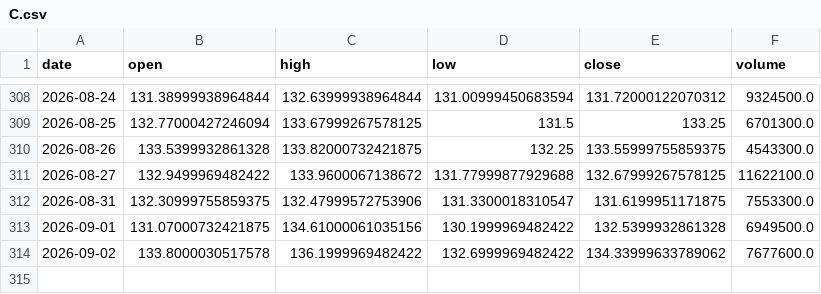
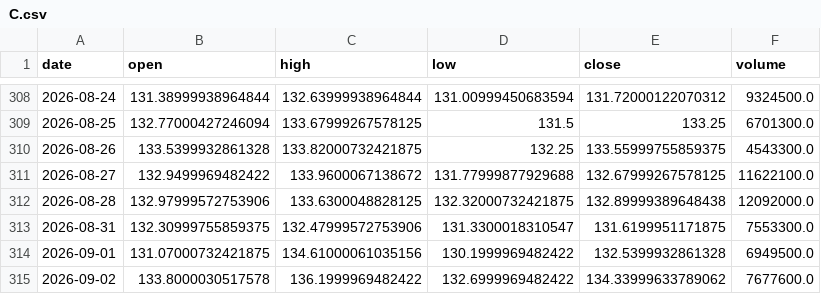
Before and after one commit to udayjain2102/papertrading-model-, a CSV file: data/C.csv, drawn as a sheet; only a part is shown, gaps mark what is left out; the diff names each change by its address in the sheet, - before the commit and + after, or states it on an @@ line.

```diff
--- a/data/C.csv
+++ b/data/C.csv
+row 312: 2026-08-28 | 132.97999572753906 | 133.6300048828125 | 132.32000732421875 | 132.89999389648438 | 12092000.0
```
Also changed, not shown: data/AMGN.csv, data/AXP.csv, 48 other files.
